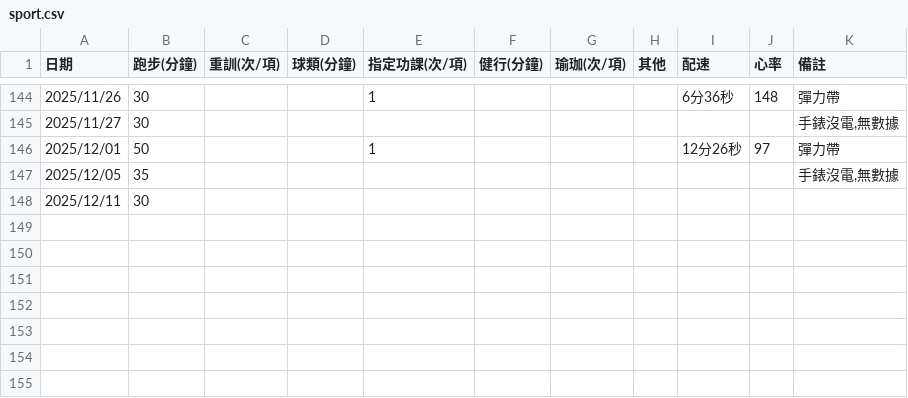
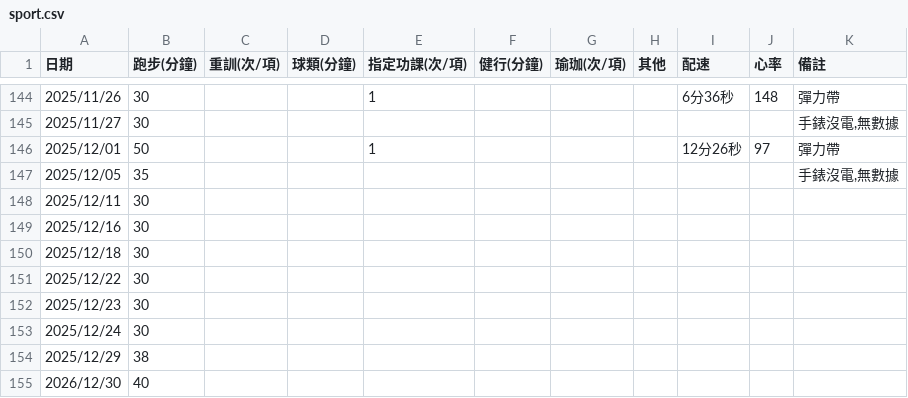
Before and after one commit to 3311231021/sport, a CSV file: sport.csv, drawn as a sheet; only a part is shown, gaps mark what is left out.

Commit message:
Add files via upload

```diff
--- a/sport.csv
+++ b/sport.csv
@@ -148 +148,8 @@
 2025/12/11,30,,,,,,,,,
+2025/12/16,30,,,,,,,,,
+2025/12/18,30,,,,,,,,,
+2025/12/22,30,,,,,,,,,
+2025/12/23,30,,,,,,,,,
+2025/12/24,30,,,,,,,,,
+2025/12/29,38,,,,,,,,,
+2026/12/30,40,,,,,,,,,
```
